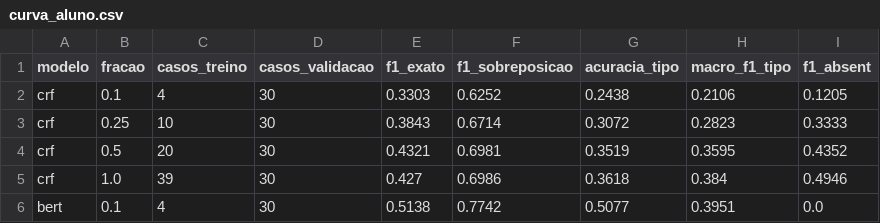
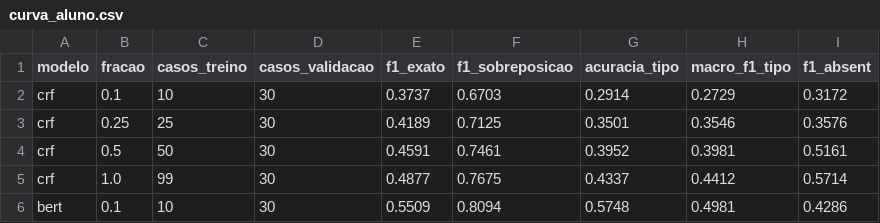
Before and after one commit to caiomelloni/PNL-CGGJL, a CSV file: project3/data/resultados/curva_aluno.csv, drawn as a sheet; only a part is shown; the diff covers the shown part only.

```diff
--- a/project3/data/resultados/curva_aluno.csv
+++ b/project3/data/resultados/curva_aluno.csv
@@ -1,6 +1,6 @@
 modelo,fracao,casos_treino,casos_validacao,f1_exato,f1_sobreposicao,acuracia_tipo,macro_f1_tipo,f1_absent
-crf,0.1,4,30,0.3303,0.6252,0.2438,0.2106,0.1205
-crf,0.25,10,30,0.3843,0.6714,0.3072,0.2823,0.3333
-crf,0.5,20,30,0.4321,0.6981,0.3519,0.3595,0.4352
-crf,1.0,39,30,0.427,0.6986,0.3618,0.384,0.4946
-bert,0.1,4,30,0.5138,0.7742,0.5077,0.3951,0.0
+crf,0.1,10,30,0.3737,0.6703,0.2914,0.2729,0.3172
+crf,0.25,25,30,0.4189,0.7125,0.3501,0.3546,0.3576
+crf,0.5,50,30,0.4591,0.7461,0.3952,0.3981,0.5161
+crf,1.0,99,30,0.4877,0.7675,0.4337,0.4412,0.5714
+bert,0.1,10,30,0.5509,0.8094,0.5748,0.4981,0.4286
```
Also changed, not shown: 18 edited cells elsewhere in this file, project3/data/resultados/extracao.csv, 2 other files.
